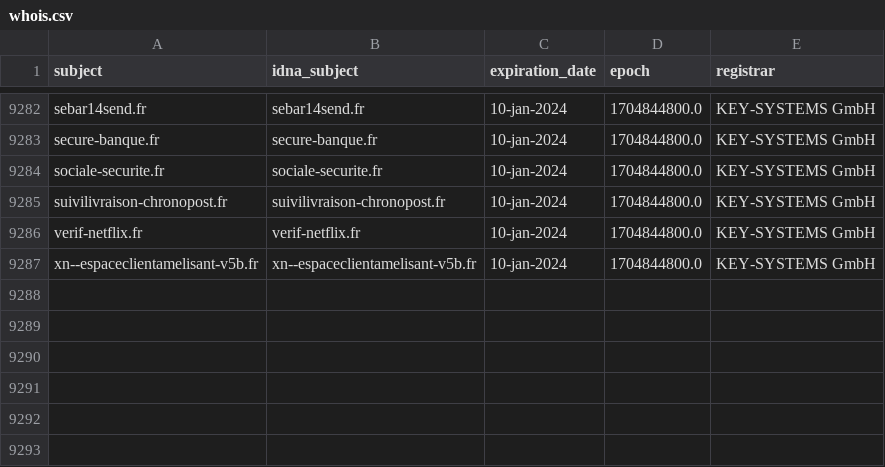
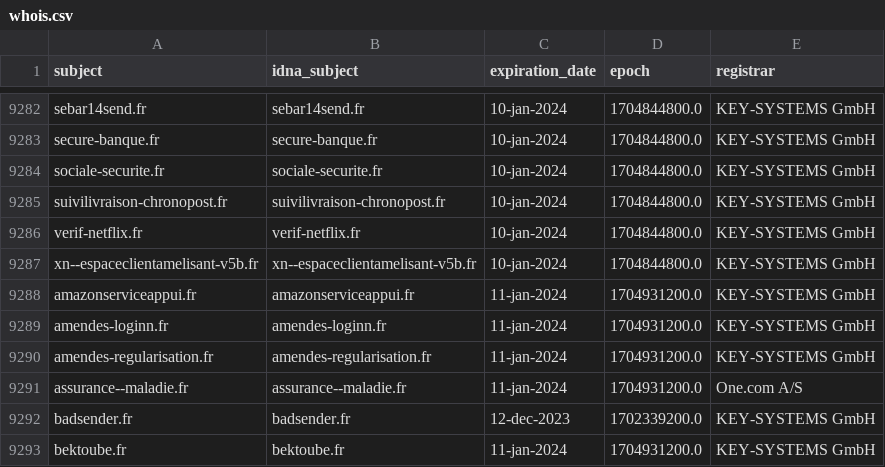
Before and after one commit to dead-hosts/Red-Flag-Domains_web_red.flag.domains, a CSV file: .pyfunceble/whois.csv, drawn as a sheet; only a part is shown, gaps mark what is left out.

```diff
--- a/.pyfunceble/whois.csv
+++ b/.pyfunceble/whois.csv
@@ -9287 +9287,7 @@ verif-netflix.fr,verif-netflix.fr,10-jan-2024,1704844800.0,KEY-SYSTEMS GmbH
 xn--espaceclientamelisant-v5b.fr,xn--espaceclientamelisant-v5b.fr,10-jan-2024,1704844800.0,KEY-SYSTEMS GmbH
+amazonserviceappui.fr,amazonserviceappui.fr,11-jan-2024,1704931200.0,KEY-SYSTEMS GmbH
+amendes-loginn.fr,amendes-loginn.fr,11-jan-2024,1704931200.0,KEY-SYSTEMS GmbH
+amendes-regularisation.fr,amendes-regularisation.fr,11-jan-2024,1704931200.0,KEY-SYSTEMS GmbH
+assurance--maladie.fr,assurance--maladie.fr,11-jan-2024,1704931200.0,One.com A/S
+badsender.fr,badsender.fr,12-dec-2023,1702339200.0,KEY-SYSTEMS GmbH
+bektoube.fr,bektoube.fr,11-jan-2024,1704931200.0,KEY-SYSTEMS GmbH
```
Also changed, not shown: 18 other files.
